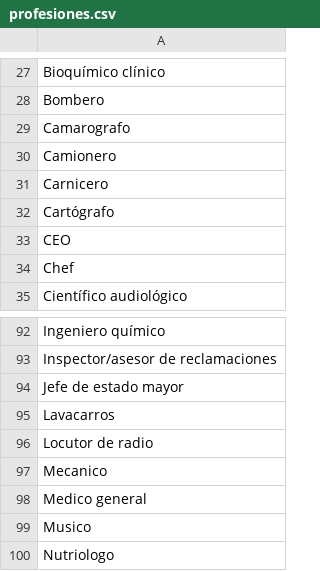
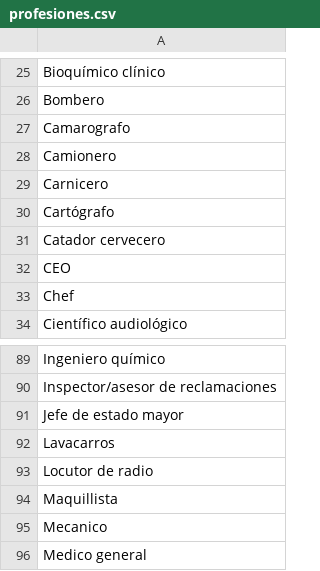
Before and after one commit to Pmz94/data-science, a CSV file: catalogos/profesiones.csv, drawn as a sheet; only a part is shown, gaps mark what is left out; the shorter side is filled out with more unchanged rows; the diff covers the shown part only; the diff names each change by its address in the sheet, - before the commit and + after, or states it on an @@ line.

```diff
--- a/catalogos/profesiones.csv
+++ b/catalogos/profesiones.csv
+row 31: Catador cervecero
+row 94: Maquillista
```
Also changed, not shown: 1 added row, 8 removed rows and 2 edited cells elsewhere in this file, 2 other files.
